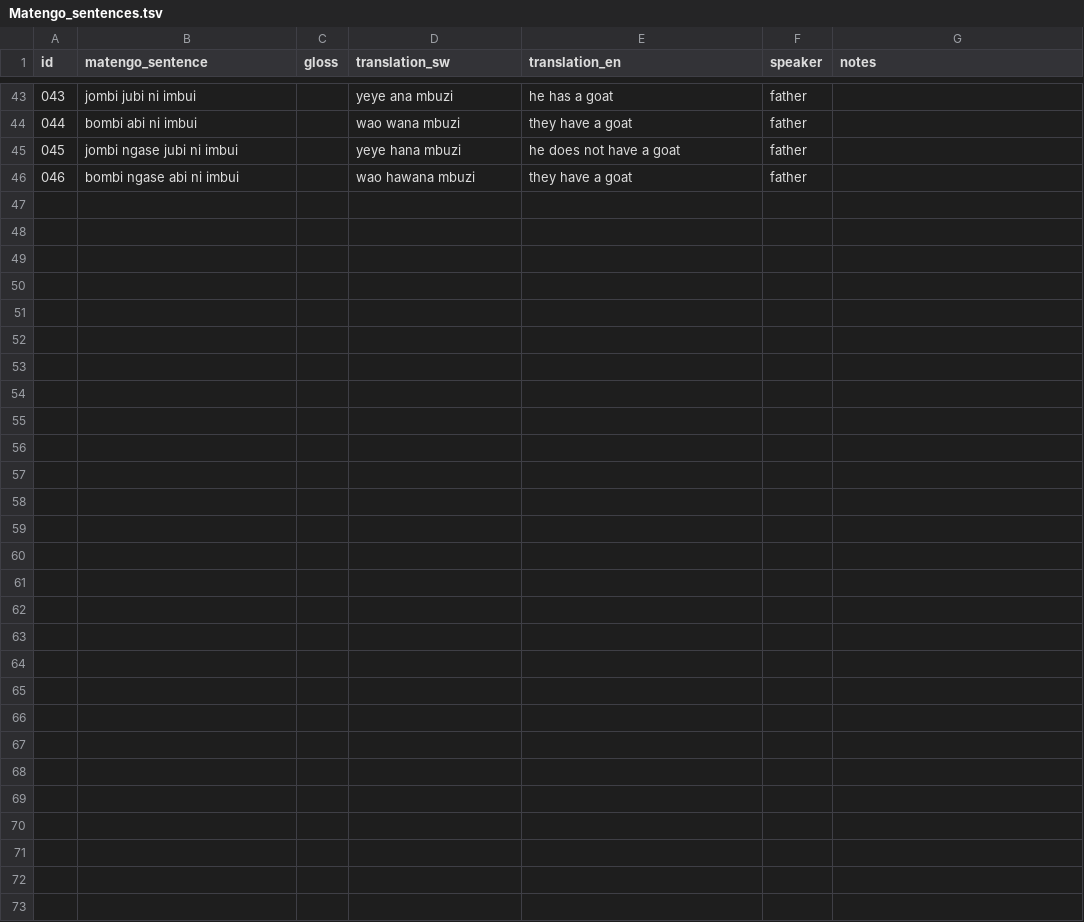
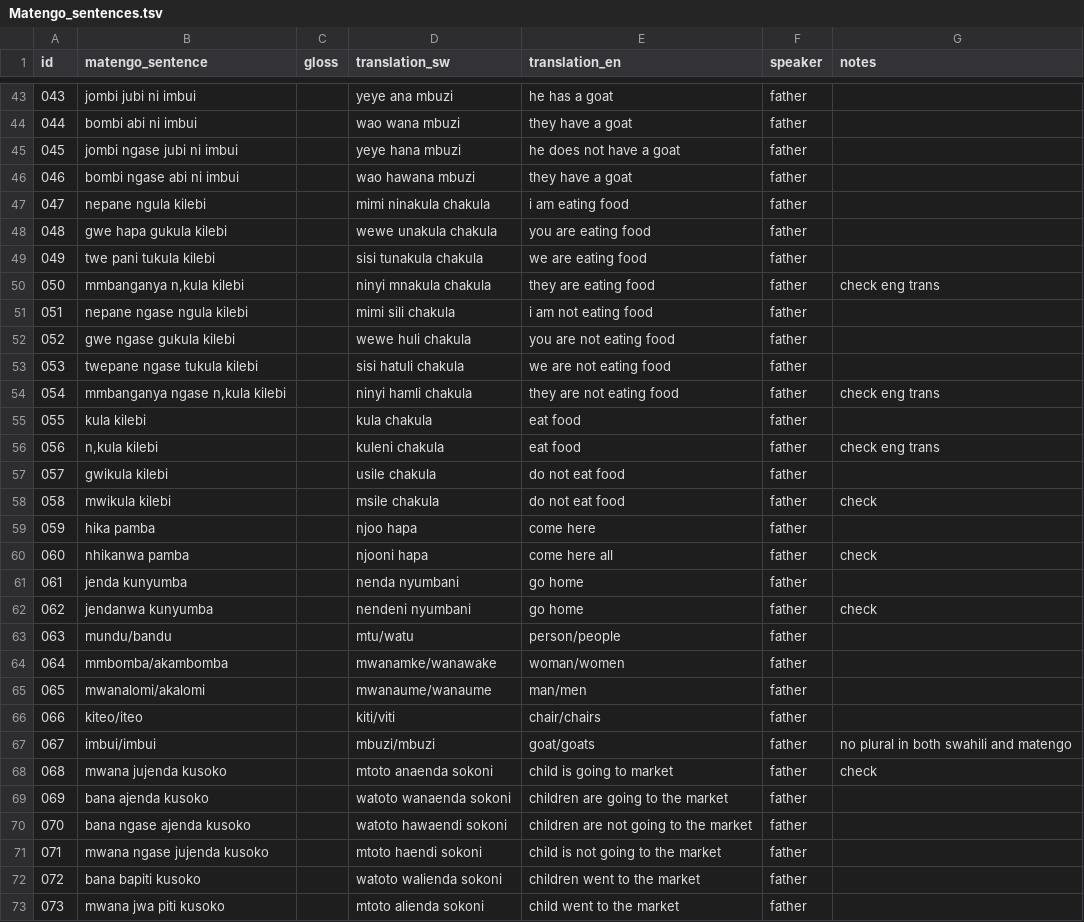
Before and after one commit to nora-MK03/Linguistics-Corpus, a TSV file: Matengo_sentences.tsv, drawn as a sheet; only a part is shown, gaps mark what is left out; the diff names each change by its address in the sheet, - before the commit and + after, or states it on an @@ line.

Commit message:
Additional data

```diff
--- a/Matengo_sentences.tsv
+++ b/Matengo_sentences.tsv
+row 47: 047 | nepane ngula kilebi |  | mimi ninakula chakula | i am eating food | father
+row 48: 048 | gwe hapa gukula kilebi |  | wewe unakula chakula | you are eating food | father
+row 49: 049 | twe pani tukula kilebi |  | sisi tunakula chakula | we are eating food | father
+row 50: 050 | mmbanganya n,kula kilebi |  | ninyi mnakula chakula | they are eating food | father | check eng trans
+row 51: 051 | nepane ngase ngula kilebi |  | mimi sili chakula | i am not eating food | father
+row 52: 052 | gwe ngase gukula kilebi |  | wewe huli chakula | you are not eating food | father
+row 53: 053 | twepane ngase tukula kilebi |  | sisi hatuli chakula | we are not eating food | father
+row 54: 054 | mmbanganya ngase n,kula kilebi |  | ninyi hamli chakula | they are not eating food | father | check eng trans
+row 55: 055 | kula kilebi |  | kula chakula | eat food | father
+row 56: 056 | n,kula kilebi |  | kuleni chakula | eat food | father | check eng trans
+row 57: 057 | gwikula kilebi |  | usile chakula | do not eat food | father
+row 58: 058 | mwikula kilebi |  | msile chakula | do not eat food | father | check
+row 59: 059 | hika pamba |  | njoo hapa | come here | father
+row 60: 060 | nhikanwa pamba |  | njooni hapa | come here all | father | check
+row 61: 061 | jenda kunyumba |  | nenda nyumbani | go home | father
+row 62: 062 | jendanwa kunyumba |  | nendeni nyumbani | go home | father | check
+row 63: 063 | mundu/bandu |  | mtu/watu | person/people | father
+row 64: 064 | mmbomba/akambomba |  | mwanamke/wanawake | woman/women | father
+row 65: 065 | mwanalomi/akalomi |  | mwanaume/wanaume | man/men | father
+row 66: 066 | kiteo/iteo |  | kiti/viti | chair/chairs | father
+row 67: 067 | imbui/imbui |  | mbuzi/mbuzi | goat/goats | father | no plural in both swahili and matengo
+row 68: 068 | mwana jujenda kusoko |  | mtoto anaenda sokoni | child is going to market | father | check
+row 69: 069 | bana ajenda kusoko |  | watoto wanaenda sokoni | children are going to the market | father
+row 70: 070 | bana ngase ajenda kusoko |  | watoto hawaendi sokoni | children are not going to the market | father
+row 71: 071 | mwana ngase jujenda kusoko |  | mtoto haendi sokoni | child is not going to the market | father
+row 72: 072 | bana bapiti kusoko |  | watoto walienda sokoni | children went to the market | father
+row 73: 073 | mwana jwa piti kusoko |  | mtoto alienda sokoni | child went to the market | father
```
